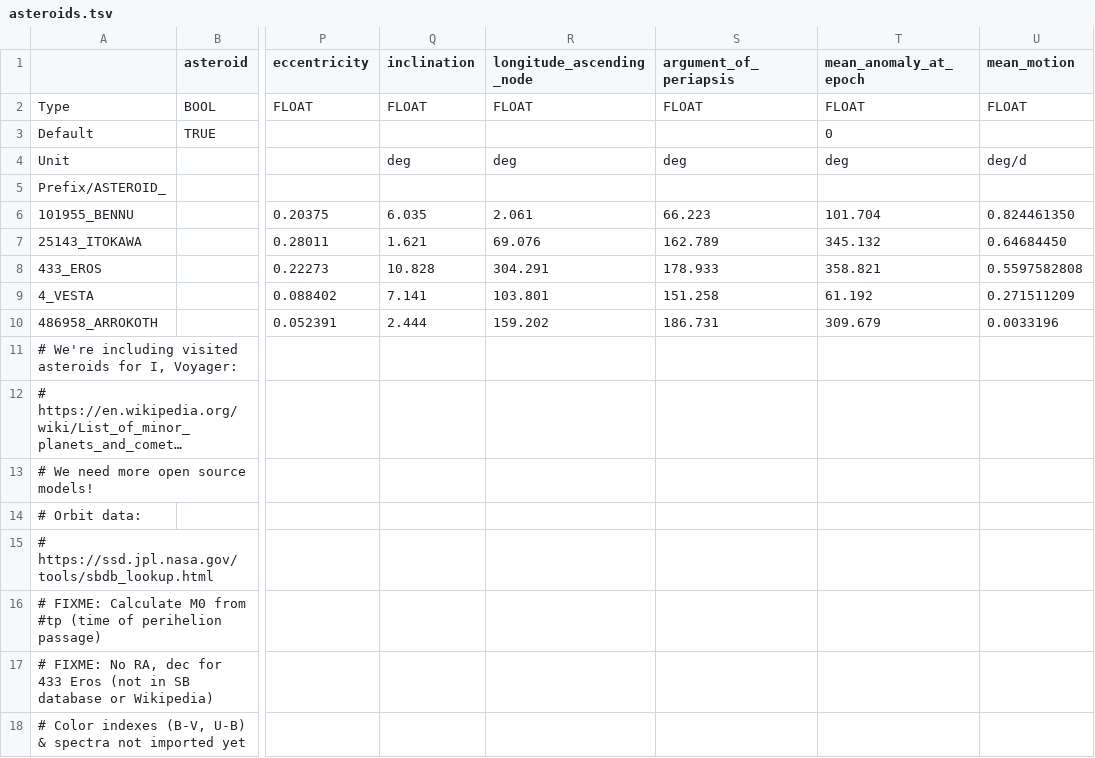
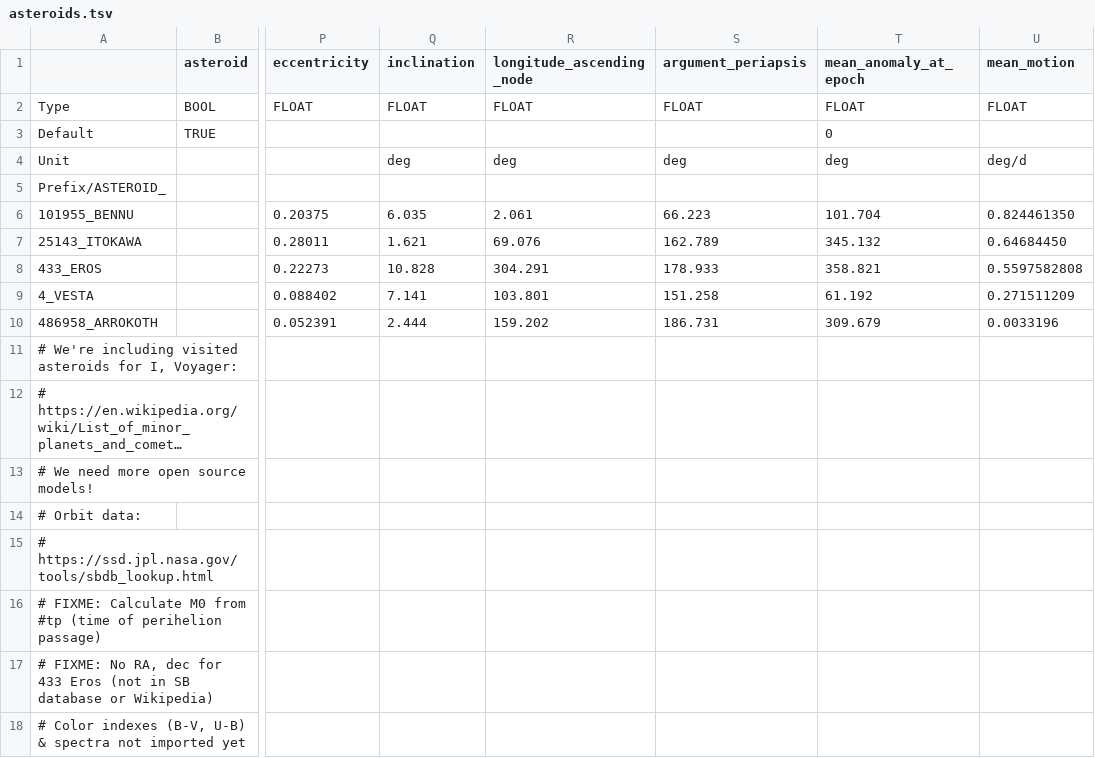
Before and after one commit to ivoyager/ivoyager_core, a TSV file: data/solar_system/asteroids.tsv, drawn as a sheet; only a part is shown, gaps mark what is left out; long unchanged cells end in …; the diff names each change by its address in the sheet, - before the commit and + after, or states it on an @@ line.

```diff
--- a/data/solar_system/asteroids.tsv
+++ b/data/solar_system/asteroids.tsv
-S1: argument_of_periapsis
+S1: argument_periapsis
```
Also changed, not shown: data/solar_system/moons.tsv, data/solar_system/planets.tsv, 27 other files.
